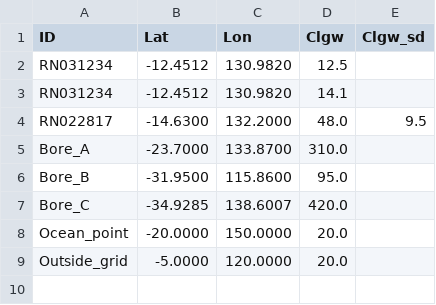
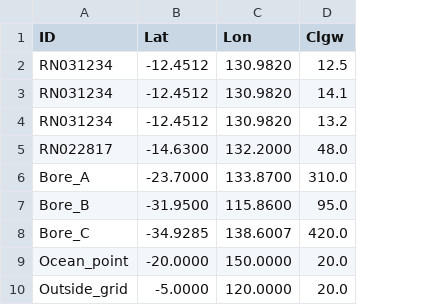
Before and after one commit to DylanIrvine/cmbear-app, a CSV file: examples/example_input.csv, drawn as a sheet; removed rows and columns are numbered as before the commit, all else as after; the diff names each change by its address in the sheet, - before the commit and + after, or states it on an @@ line.

```diff
--- a/examples/example_input.csv
+++ b/examples/example_input.csv
-column E (Clgw_sd), row 4: 9.5
+row 4: RN031234 | -12.4512 | 130.9820 | 13.2
```
Also changed, not shown: 6 other files.
